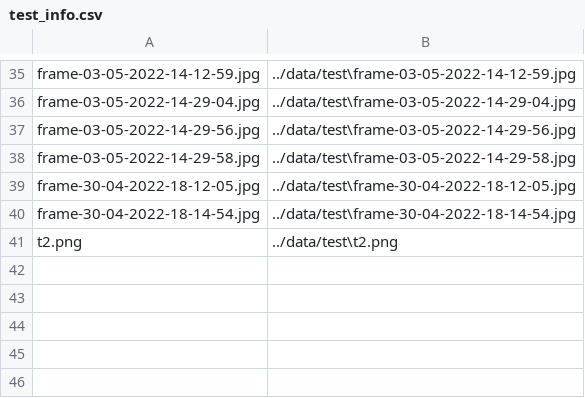
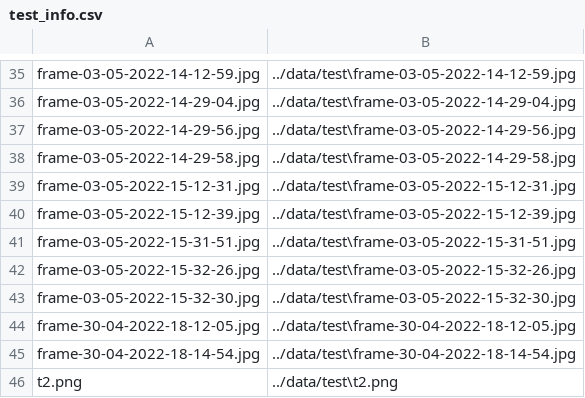
Before and after one commit to PdAlbedo/Face_detection_and_filter_application, a CSV file: data/test_info.csv, drawn as a sheet; only a part is shown, gaps mark what is left out; the diff names each change by its address in the sheet, - before the commit and + after, or states it on an @@ line.

```diff
--- a/data/test_info.csv
+++ b/data/test_info.csv
+row 39: frame-03-05-2022-15-12-31.jpg | ../data/test\frame-03-05-2022-15-12-31.jpg
+row 40: frame-03-05-2022-15-12-39.jpg | ../data/test\frame-03-05-2022-15-12-39.jpg
+row 41: frame-03-05-2022-15-31-51.jpg | ../data/test\frame-03-05-2022-15-31-51.jpg
+row 42: frame-03-05-2022-15-32-26.jpg | ../data/test\frame-03-05-2022-15-32-26.jpg
+row 43: frame-03-05-2022-15-32-30.jpg | ../data/test\frame-03-05-2022-15-32-30.jpg
```
Also changed, not shown: 7 other files.
